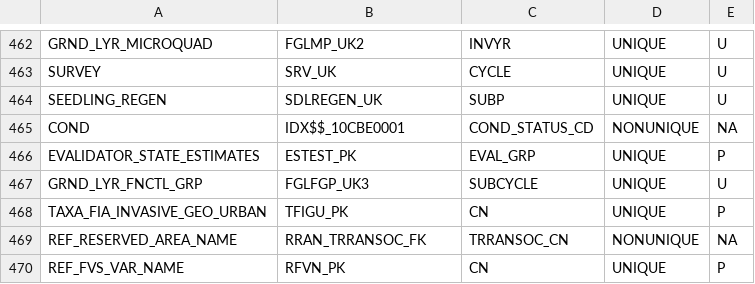
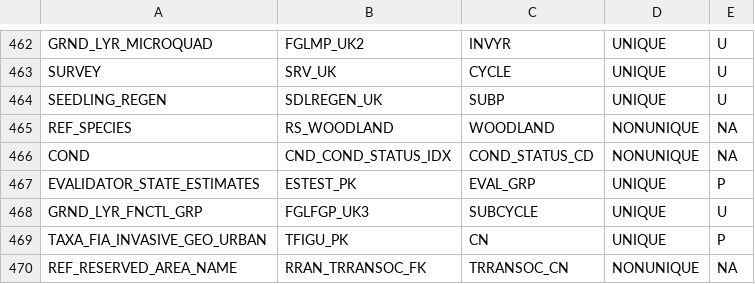
Before and after one commit to radt0005/buildFIADB, a CSV file: makeTableScripts/Data/index_info.csv, drawn as a sheet; only a part is shown, gaps mark what is left out; the shorter side is filled out with more unchanged rows.

Commit message:
Updated data types, foreign keys, and index info files to reflect changes in FIADB

```diff
--- a/makeTableScripts/Data/index_info.csv
+++ b/makeTableScripts/Data/index_info.csv
@@ -464,3 +464,4 @@
 "SEEDLING_REGEN","SDLREGEN_UK","SUBP","UNIQUE","U"
-"COND","IDX$$_10CBE0001","COND_STATUS_CD","NONUNIQUE",NA
+"REF_SPECIES","RS_WOODLAND","WOODLAND","NONUNIQUE",NA
+"COND","CND_COND_STATUS_IDX","COND_STATUS_CD","NONUNIQUE",NA
 "EVALIDATOR_STATE_ESTIMATES","ESTEST_PK","EVAL_GRP","UNIQUE","P"
```
Also changed, not shown: makeTableScripts/Data/foreign_keys.csv, 2 other files.
